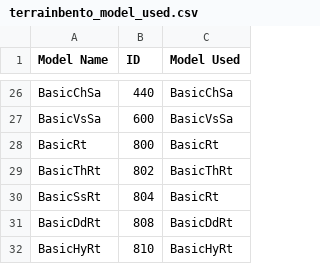
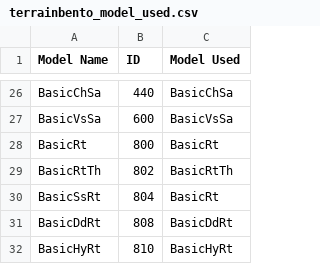
Before and after one commit to TerrainBento/terrainbento, a CSV file: terrainbento_model_used.csv, drawn as a sheet; only a part is shown, gaps mark what is left out.

```diff
--- a/terrainbento_model_used.csv
+++ b/terrainbento_model_used.csv
@@ -28,3 +28,3 @@ BasicVsSa,600,BasicVsSa
 BasicRt,800,BasicRt
-BasicThRt,802,BasicThRt
+BasicRtTh,802,BasicRtTh
 BasicSsRt,804,BasicRt
```
Also changed, not shown: 1 other file.
